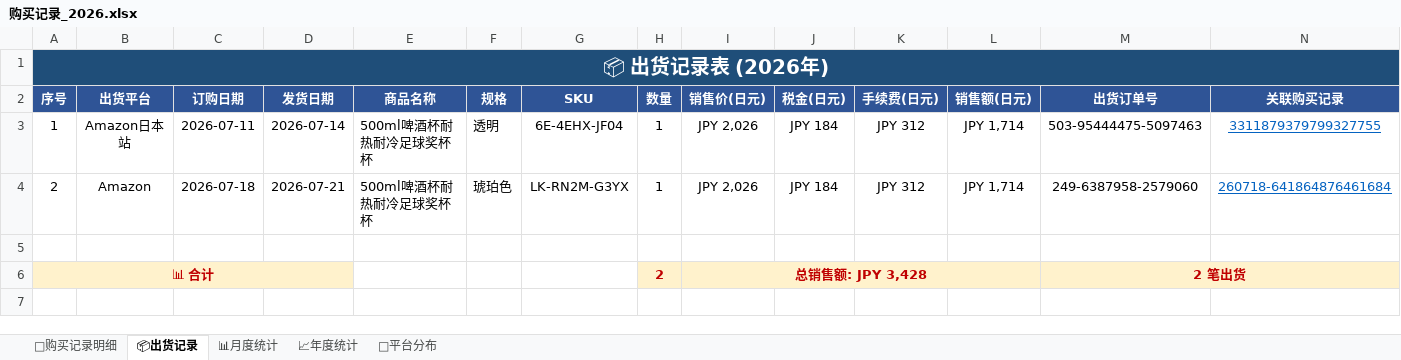
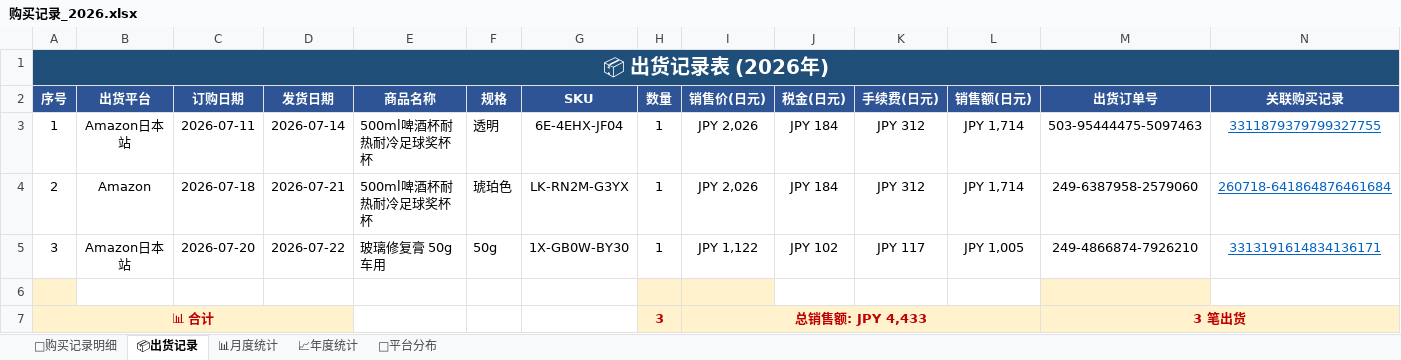
Before and after one commit to xiaoba1/amazon_record, an Excel workbook: 购买记录/归档表格/购买记录_2026.xlsx, sheet 📦出货记录, drawn as a sheet; values as stored, in another font and other column widths than the file's, no borders; addresses are those after the commit; the diff names each change by its address in the sheet, - before the commit and + after, or states it on an @@ line.

```diff
--- a/购买记录/归档表格/购买记录_2026.xlsx (sheet 📦出货记录)
+++ b/购买记录/归档表格/购买记录_2026.xlsx (sheet 📦出货记录)
+row 5: 3 | Amazon日本站 | 2026-07-20 | 2026-07-22 | 玻璃修复膏 50g 车用 | 50g | 1X-GB0W-BY30 | 1 | JPY 1,122 | JPY 102 | JPY 117 | JPY 1,005 | 249-4866874-7926210 | 3313191614834136171
-A6 fill: none
+A6 fill: #FFF2CC
-H6:I6 fill: none
+H6:I6 fill: #FFF2CC
-M6 fill: none
+M6 fill: #FFF2CC
-H7 (数量): 2
+H7 (数量): 3
-I7 (销售价(日元)): 总销售额: JPY 3,428
+I7 (销售价(日元)): 总销售额: JPY 4,433
-M7 (出货订单号): 2 笔出货
+M7 (出货订单号): 3 笔出货
```
Also changed, not shown: sheet 🛒购买记录明细, sheet 📊月度统计, sheet 🏪平台分布, sheet 📈年度统计, 1 other file.
